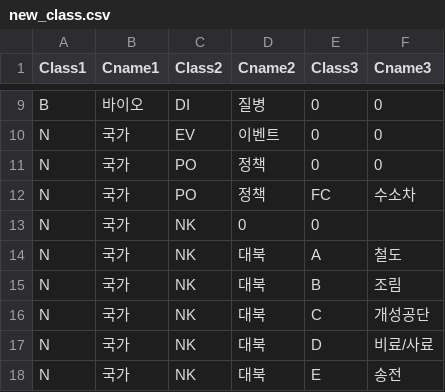
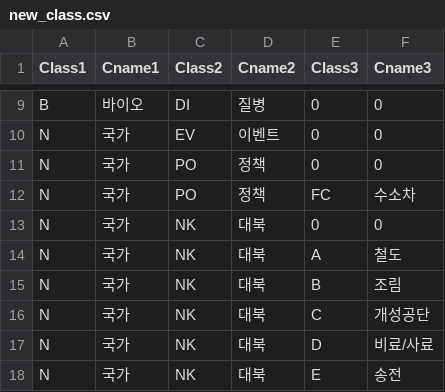
Before and after one commit to sungje317/microservice, a CSV file: new_class.csv, drawn as a sheet; only a part is shown, gaps mark what is left out; the diff names each change by its address in the sheet, - before the commit and + after, or states it on an @@ line.

Commit message:
Update new_class.csv
class4 삭제

```diff
--- a/new_class.csv
+++ b/new_class.csv
-D13 (Cname2): 0
+D13 (Cname2): 대북
-F13 (Cname3): (empty)
+F13 (Cname3): 0
```
